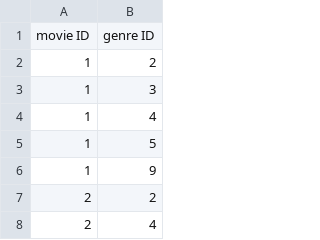
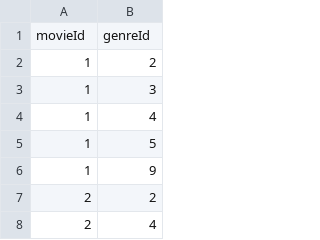
Before and after one commit to Danieldosti51/COMP0022_group1, a CSV file: Dataset/movieID_to_genreID.csv, drawn as a sheet; only a part is shown.

```diff
--- a/Dataset/movieID_to_genreID.csv
+++ b/Dataset/movieID_to_genreID.csv
@@ -1,2 +1,2 @@
-movie ID,genre ID
+movieId,genreId
 1,2
```
Also changed, not shown: Dataset/normalised_movies.csv, 1 other file.
